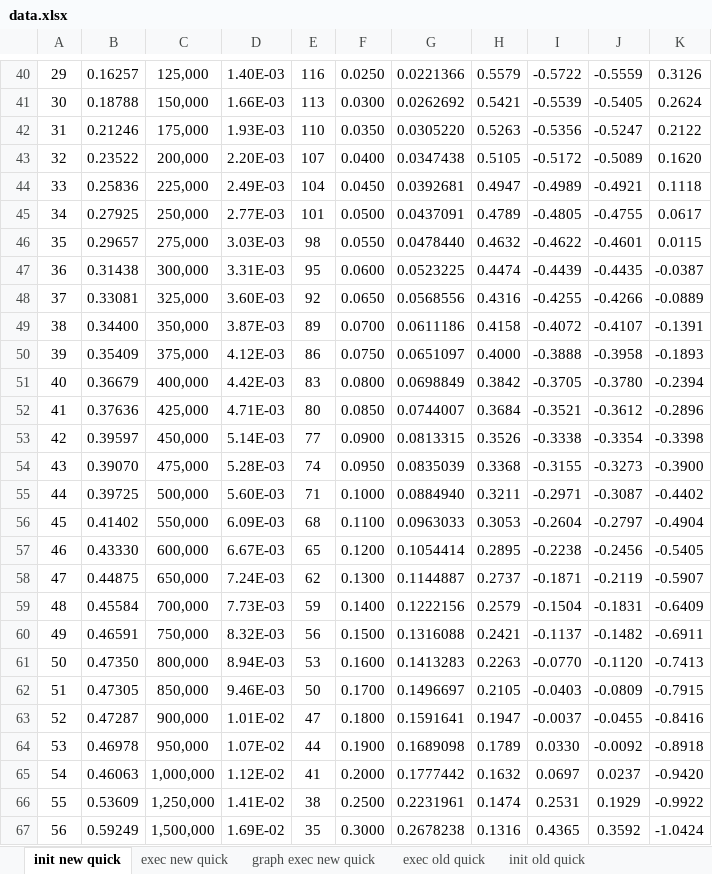
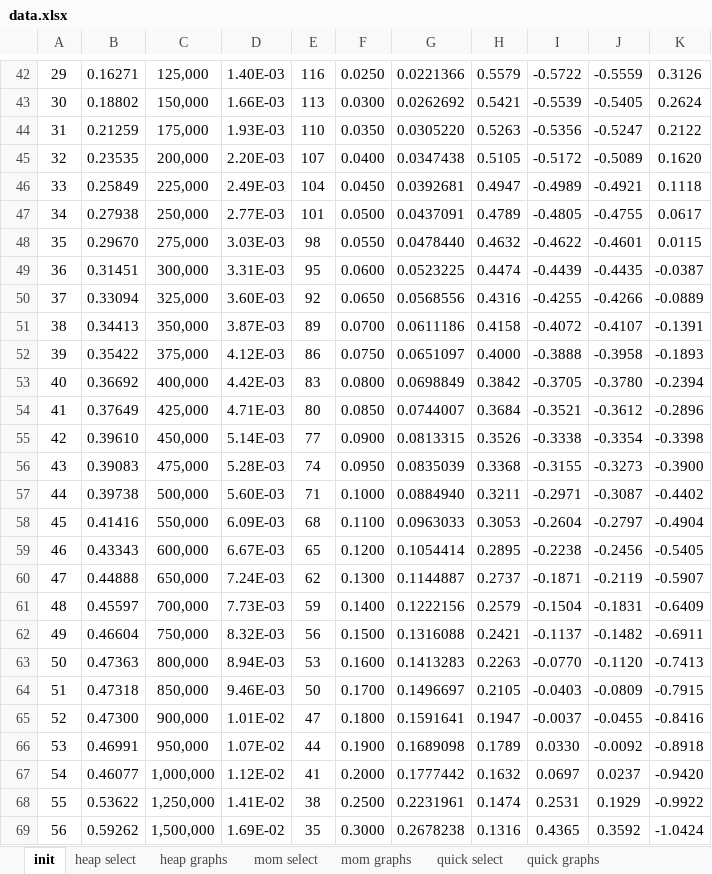
Before and after one commit to MaxBaldo99/ProjectASD_1, an Excel workbook: data.xlsx, sheet init, drawn as a sheet; only a part is shown, gaps mark what is left out; values as stored, in another font and other column widths than the file's, no borders; conditional formats not drawn; addresses are those after the commit; the diff covers the shown part only; the diff names each change by its address in the sheet, - before the commit and + after, or states it on an @@ line.

```diff
--- a/data.xlsx (sheet init)
+++ b/data.xlsx (sheet init)
-sheet tab: init new quick
+sheet tab: init
-sheet tab: exec new quick
+sheet tab: quick select
-sheet tab: graph exec new quick
+sheet tab: quick graphs
-sheet tab: exec old quick
-sheet tab: init old quick
+sheet tab: heap select
+sheet tab: heap graphs
+sheet tab: mom select
+sheet tab: mom graphs
-B42: 0.16257
+B42: 0.16271
-B43: 0.18788
+B43: 0.18802
-B44: 0.21246
+B44: 0.21259
-B45: 0.23522
+B45: 0.23535
-B46: 0.25836
+B46: 0.25849
-B47: 0.27925
+B47: 0.27938
-B48: 0.29657
+B48: 0.29670
-B49: 0.31438
+B49: 0.31451
-B50: 0.33081
+B50: 0.33094
-B51: 0.34400
+B51: 0.34413
-B52: 0.35409
+B52: 0.35422
-B53: 0.36679
+B53: 0.36692
-B54: 0.37636
+B54: 0.37649
-B55: 0.39597
+B55: 0.39610
-B56: 0.39070
+B56: 0.39083
-B57: 0.39725
+B57: 0.39738
-B58: 0.41402
+B58: 0.41416
-B59: 0.43330
+B59: 0.43343
-B60: 0.44875
+B60: 0.44888
-B61: 0.45584
+B61: 0.45597
-B62: 0.46591
+B62: 0.46604
-B63: 0.47350
+B63: 0.47363
-B64: 0.47305
+B64: 0.47318
-B65: 0.47287
+B65: 0.47300
-B66: 0.46978
+B66: 0.46991
-B67: 0.46063
+B67: 0.46077
-B68: 0.53609
+B68: 0.53622
-B69: 0.59249
+B69: 0.59262
```
Also changed, not shown: 2 added rows and 43 edited cells elsewhere in this sheet, sheet quick select, sheet quick graphs, other sheet tabs, formulas that keep their value, charts or pictures, 1 other file.
